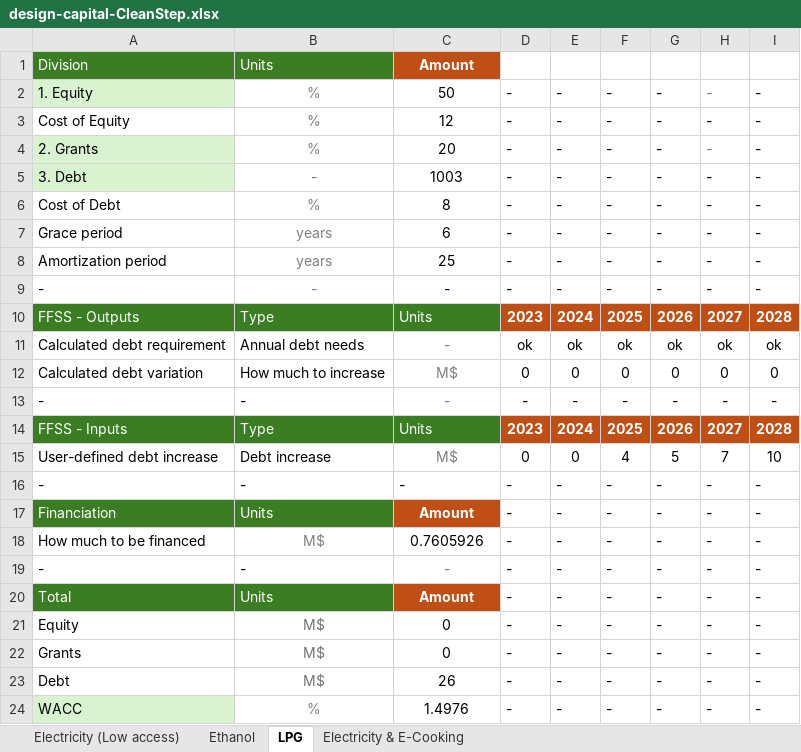
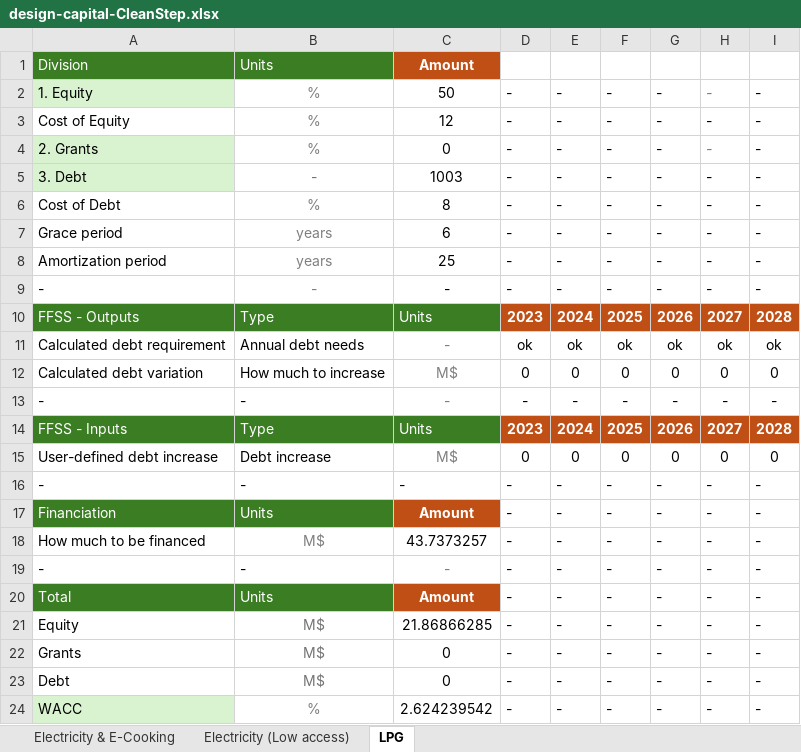
Before and after one commit to Almudenagarrido/CC-WBT-AI, an Excel workbook: backend/Rwanda/design-capital-CleanStep.xlsx, sheet LPG, drawn as a sheet; only a part is shown; values as stored, in another font and other column widths than the file's, no borders; the diff names each change by its address in the sheet, - before the commit and + after, or states it on an @@ line.

```diff
--- a/backend/Rwanda/design-capital-CleanStep.xlsx (sheet LPG)
+++ b/backend/Rwanda/design-capital-CleanStep.xlsx (sheet LPG)
-sheet tab: Ethanol
@@ sheet tab order changed: Electricity & E-Cooking | Electricity (Low access) | LPG @@
-C4: 20
+C4: 0
-F15: 4
+F15: 0
-G15: 5
+G15: 0
-H15: 7
+H15: 0
-I15: 10
+I15: 0
-C18: 0.7605926
+C18: 43.7373257
-C21: 0
+C21: 21.86866285
-C23: 26
+C23: 0
-C24: 1.4976
+C24: 2.624239542
```
Also changed, not shown: sheet Electricity (Low access), sheet Electricity & E-Cooking, backend/Rwanda/design-capital-Aligned.xlsx, backend/Rwanda/financial-statements-CleanStep.xlsx, 10 other files.
